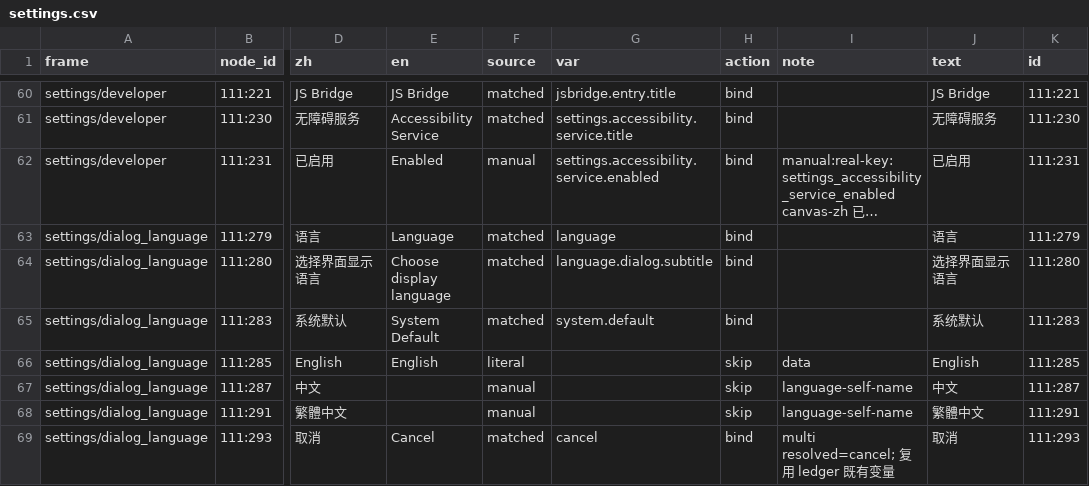
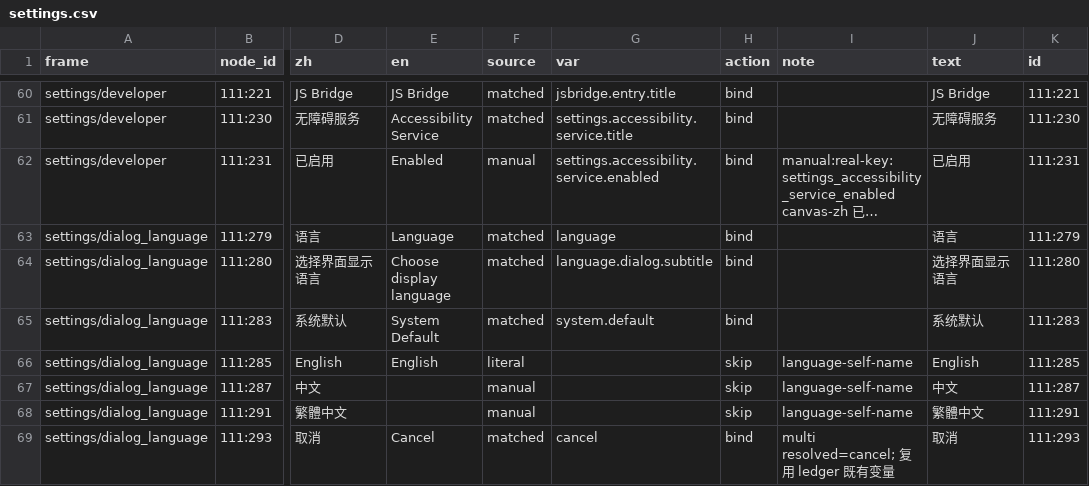
Before and after one commit to littleseven/PicMe, a CSV file: docs/08-UI-SPECS/screens/lang/settings.csv, drawn as a sheet; only a part is shown, gaps mark what is left out; long unchanged cells end in …; the diff names each change by its address in the sheet, - before the commit and + after, or states it on an @@ line.

```diff
--- a/docs/08-UI-SPECS/screens/lang/settings.csv
+++ b/docs/08-UI-SPECS/screens/lang/settings.csv
-I66 (note): data
+I66 (note): language-self-name
```
Also changed, not shown: 1 other file.
